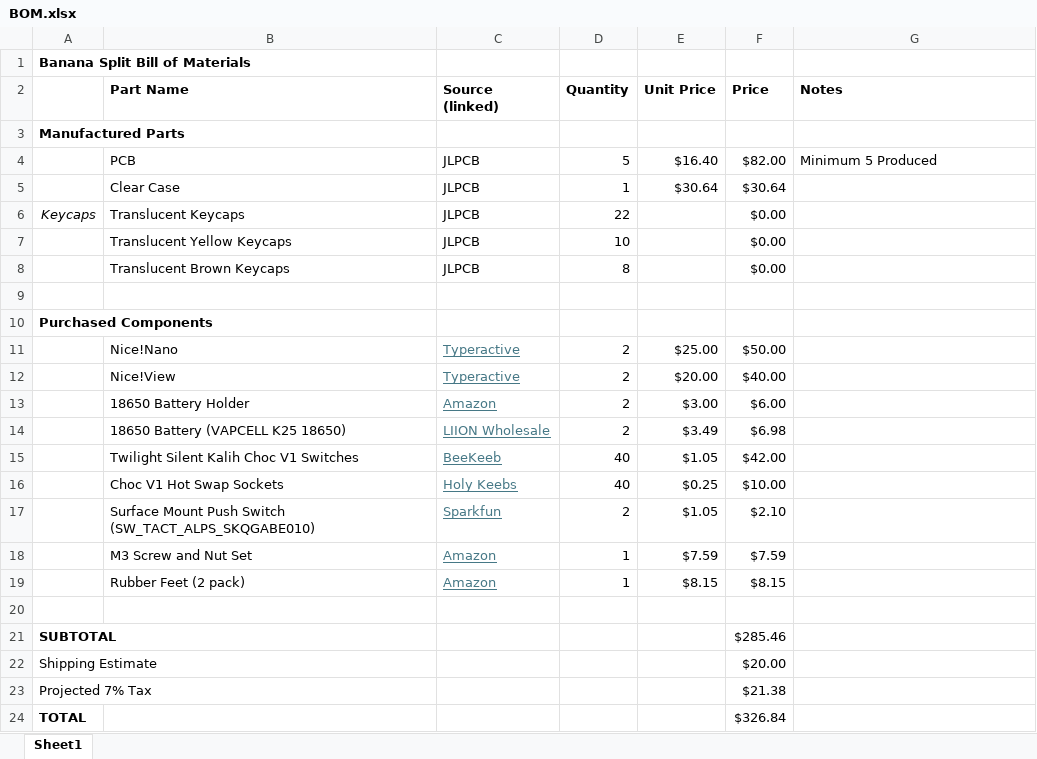
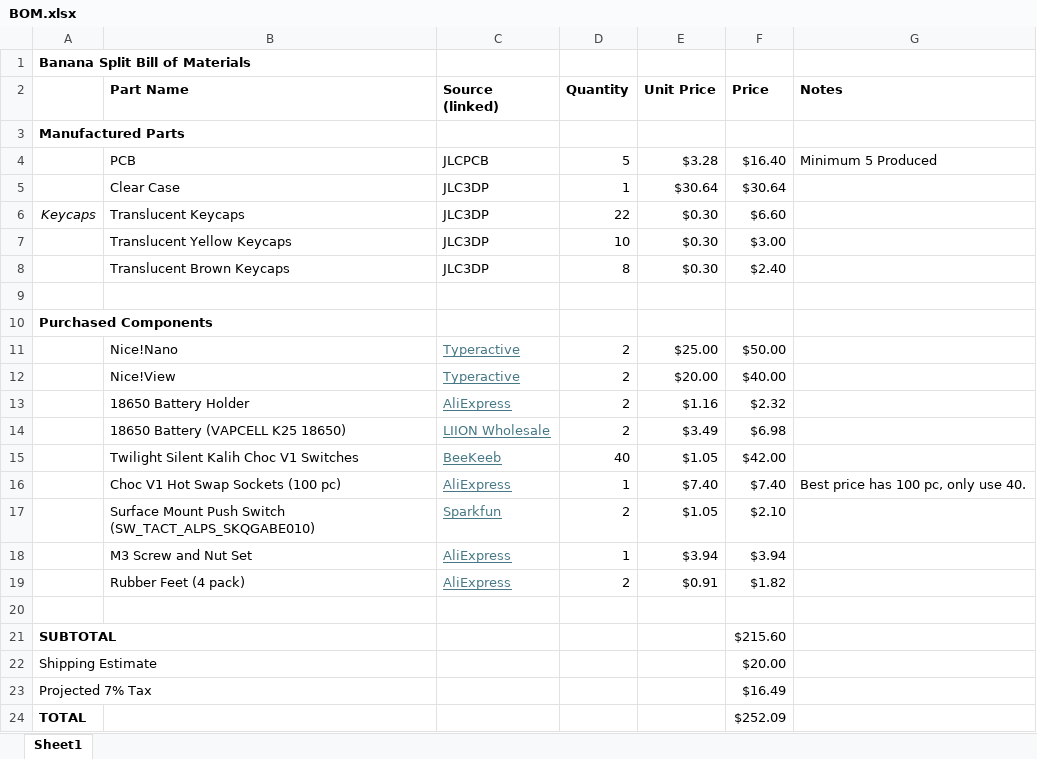
Before and after one commit to etashj/banana-split, an Excel workbook: BOM.xlsx, sheet Sheet1, drawn as a sheet; values as stored, in another font and other column widths than the file's, no borders; removed rows and columns are numbered as before the commit, all else as after; the diff names each change by its address in the sheet, - before the commit and + after, or states it on an @@ line.

```diff
--- a/BOM.xlsx (sheet Sheet1)
+++ b/BOM.xlsx (sheet Sheet1)
-C4 (Source (linked)): JLPCB
+C4 (Source (linked)): JLCPCB
-E4 (Unit Price): $16.40
+E4 (Unit Price): $3.28
-F4 (Price): $82.00
+F4 (Price): $16.40
-C5:C6 (Source (linked)): JLPCB
+C5:C6 (Source (linked)): JLC3DP
-E6 (Unit Price): (empty)
+E6 (Unit Price): $0.30
-F6 (Price): $0.00
+F6 (Price): $6.60
-row 7:  | Translucent Yellow Keycaps | JLPCB | 10 |  | $0.00
-row 8:  | Translucent Brown Keycaps | JLPCB | 8 |  | $0.00
+row 7:  | Translucent Yellow Keycaps | JLC3DP | 10 | $0.30 | $3.00
+row 8:  | Translucent Brown Keycaps | JLC3DP | 8 | $0.30 | $2.40
-row 13:  | 18650 Battery Holder | Amazon | 2 | $3.00 | $6.00
+row 13:  | 18650 Battery Holder | AliExpress | 2 | $1.16 | $2.32
-row 16:  | Choc V1 Hot Swap Sockets | Holy Keebs | 40 | $0.25 | $10.00
+row 16:  | Choc V1 Hot Swap Sockets (100 pc) | AliExpress | 1 | $7.40 | $7.40 | Best price has 100 pc, only use 40.
-row 18:  | M3 Screw and Nut Set | Amazon | 1 | $7.59 | $7.59
-row 19:  | Rubber Feet (2 pack) | Amazon | 1 | $8.15 | $8.15
+row 18:  | M3 Screw and Nut Set | AliExpress | 1 | $3.94 | $3.94
+row 19:  | Rubber Feet (4 pack) | AliExpress | 2 | $0.91 | $1.82
-F21 (Price): $285.46
+F21 (Price): $215.60
-F23 (Price): $21.38
+F23 (Price): $16.49
-F24 (Price): $326.84
+F24 (Price): $252.09
```
Also changed, not shown: 5 other files.
